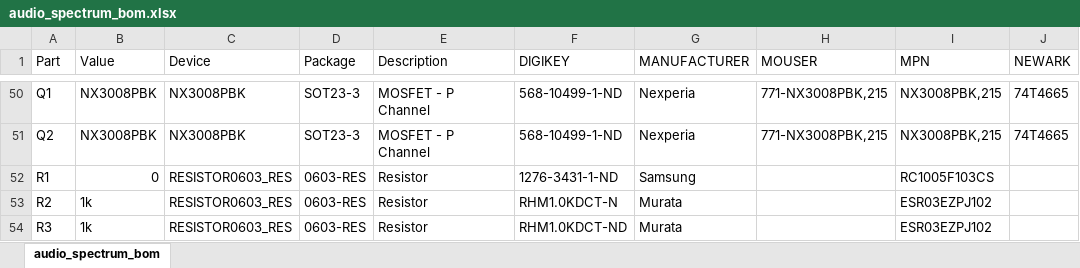
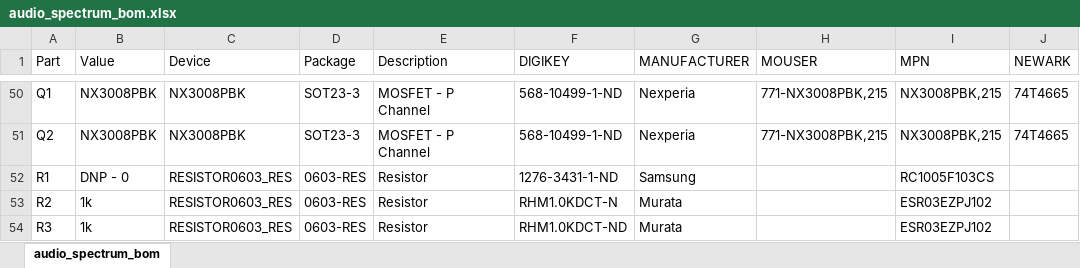
Before and after one commit to lab11/signpost, an Excel workbook: modules/audio_spectrum/rev_e/audio_spectrum_bom.xlsx, sheet audio_spectrum_bom, drawn as a sheet; only a part is shown, gaps mark what is left out; values as stored, in another font and other column widths than the file's, no borders; the diff names each change by its address in the sheet, - before the commit and + after, or states it on an @@ line.

Commit message:
added final audio files

```diff
--- a/modules/audio_spectrum/rev_e/audio_spectrum_bom.xlsx (sheet audio_spectrum_bom)
+++ b/modules/audio_spectrum/rev_e/audio_spectrum_bom.xlsx (sheet audio_spectrum_bom)
-B52 (Value): 0
+B52 (Value): DNP - 0
```
Also changed, not shown: 3 other files.
